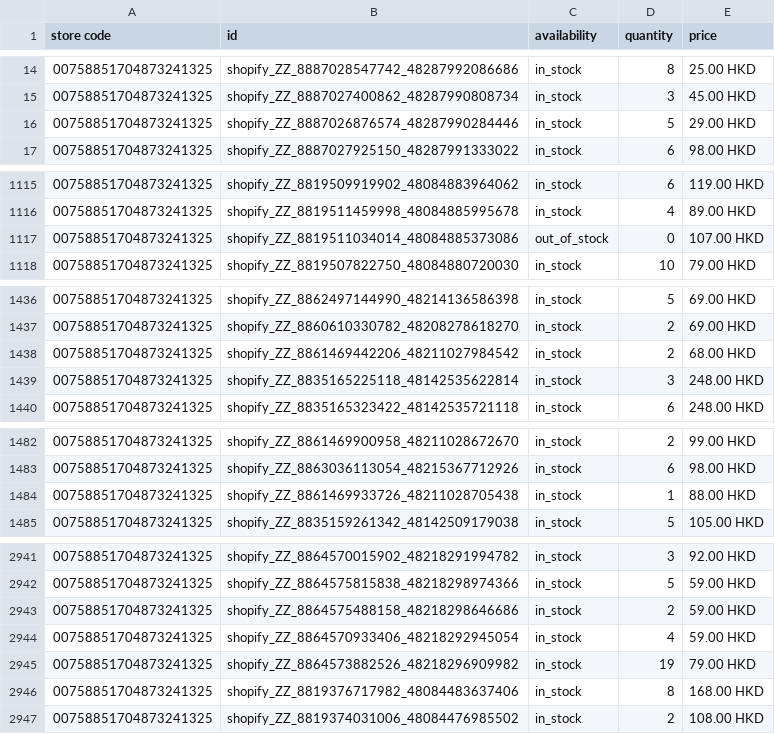
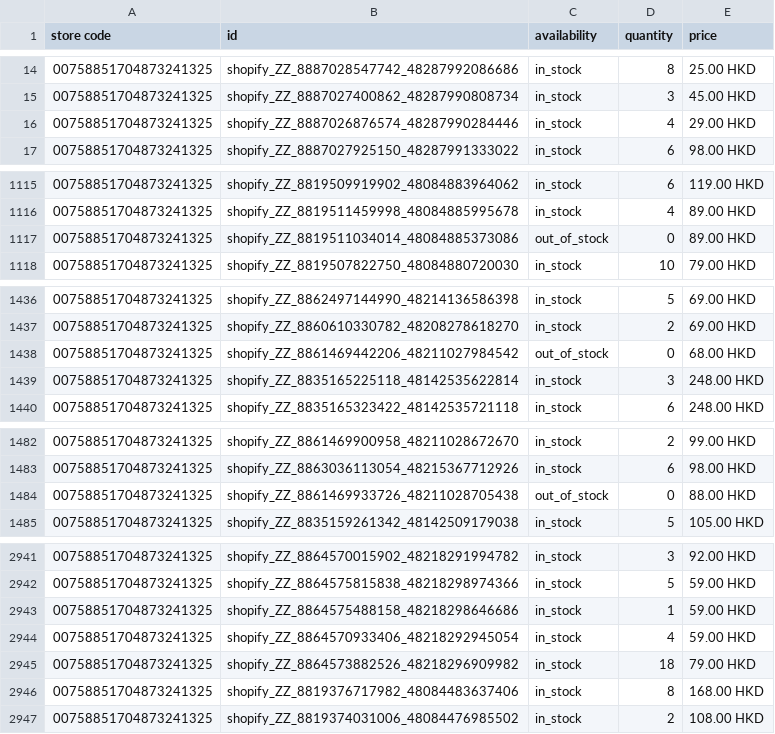
Before and after one commit to edberli/ouji-website, a TSV file: data/local_inventory.tsv, drawn as a sheet; only a part is shown, gaps mark what is left out; the diff covers the shown part only.

Commit message:
觀塘本地存貨 feed 每日更新 2026-09-23

```diff
--- a/data/local_inventory.tsv
+++ b/data/local_inventory.tsv
@@ -15,3 +15,3 @@ store code	id	availability	quantity	price
 00758851704873241325	shopify_ZZ_8887027400862_48287990808734	in_stock	3	45.00 HKD
-00758851704873241325	shopify_ZZ_8887026876574_48287990284446	in_stock	5	29.00 HKD
+00758851704873241325	shopify_ZZ_8887026876574_48287990284446	in_stock	4	29.00 HKD
 00758851704873241325	shopify_ZZ_8887027925150_48287991333022	in_stock	6	98.00 HKD
@@ -1116,3 +1116,3 @@ store code	id	availability	quantity	price
 00758851704873241325	shopify_ZZ_8819511459998_48084885995678	in_stock	4	89.00 HKD
-00758851704873241325	shopify_ZZ_8819511034014_48084885373086	out_of_stock	0	107.00 HKD
+00758851704873241325	shopify_ZZ_8819511034014_48084885373086	out_of_stock	0	89.00 HKD
 00758851704873241325	shopify_ZZ_8819507822750_48084880720030	in_stock	10	79.00 HKD
@@ -1437,3 +1437,3 @@ store code	id	availability	quantity	price
 00758851704873241325	shopify_ZZ_8860610330782_48208278618270	in_stock	2	69.00 HKD
-00758851704873241325	shopify_ZZ_8861469442206_48211027984542	in_stock	2	68.00 HKD
+00758851704873241325	shopify_ZZ_8861469442206_48211027984542	out_of_stock	0	68.00 HKD
 00758851704873241325	shopify_ZZ_8835165225118_48142535622814	in_stock	3	248.00 HKD
@@ -1483,3 +1483,3 @@ store code	id	availability	quantity	price
 00758851704873241325	shopify_ZZ_8863036113054_48215367712926	in_stock	6	98.00 HKD
-00758851704873241325	shopify_ZZ_8861469933726_48211028705438	in_stock	1	88.00 HKD
+00758851704873241325	shopify_ZZ_8861469933726_48211028705438	out_of_stock	0	88.00 HKD
 00758851704873241325	shopify_ZZ_8835159261342_48142509179038	in_stock	5	105.00 HKD
@@ -2942,5 +2942,5 @@ store code	id	availability	quantity	price
 00758851704873241325	shopify_ZZ_8864575815838_48218298974366	in_stock	5	59.00 HKD
-00758851704873241325	shopify_ZZ_8864575488158_48218298646686	in_stock	2	59.00 HKD
+00758851704873241325	shopify_ZZ_8864575488158_48218298646686	in_stock	1	59.00 HKD
 00758851704873241325	shopify_ZZ_8864570933406_48218292945054	in_stock	4	59.00 HKD
-00758851704873241325	shopify_ZZ_8864573882526_48218296909982	in_stock	19	79.00 HKD
+00758851704873241325	shopify_ZZ_8864573882526_48218296909982	in_stock	18	79.00 HKD
 00758851704873241325	shopify_ZZ_8819376717982_48084483637406	in_stock	8	168.00 HKD
```
Also changed, not shown: 8 edited cells elsewhere in this file.
